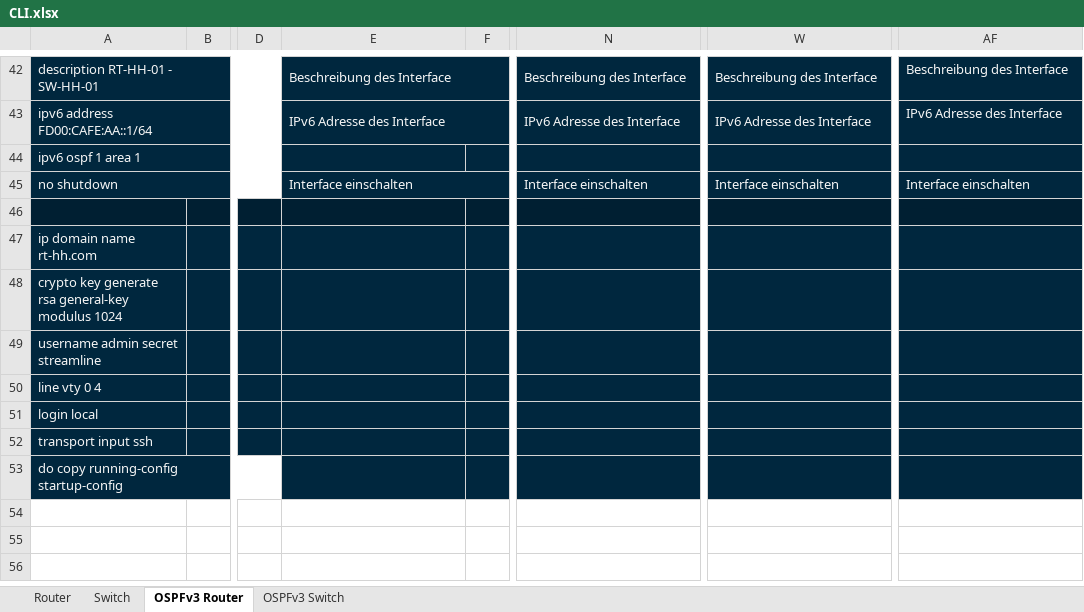
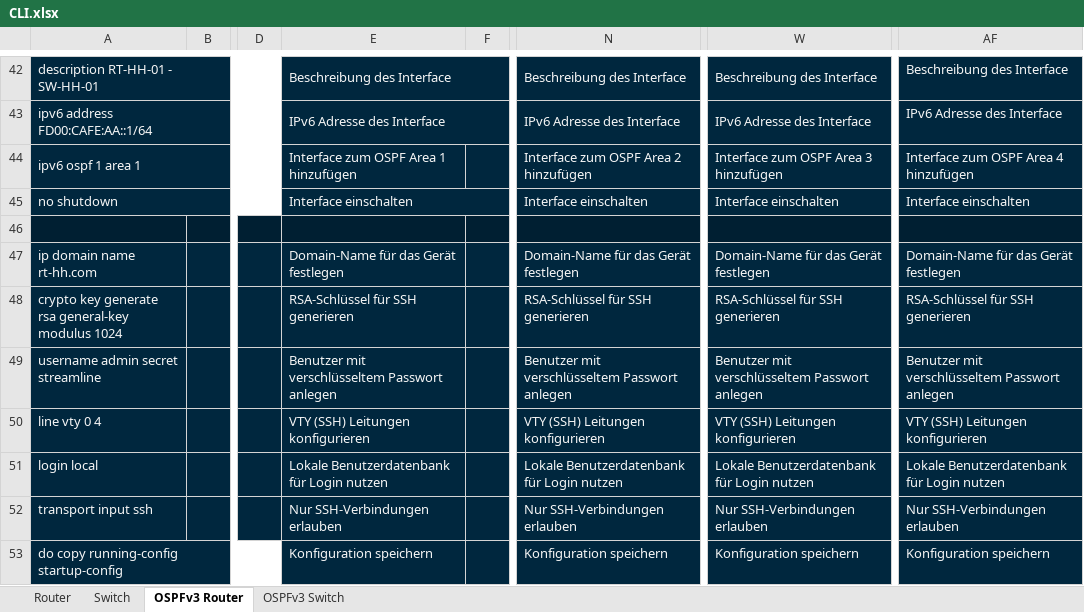
Before and after one commit to mvxsvchs/LF09, an Excel workbook: CLI.xlsx, sheet OSPFv3 Router, drawn as a sheet; only a part is shown, gaps mark what is left out; values as stored, in another font and other column widths than the file's, no borders; the diff covers the shown part only; the diff names each change by its address in the sheet, - before the commit and + after, or states it on an @@ line.

Commit message:
added OSPFv3 description

```diff
--- a/CLI.xlsx (sheet OSPFv3 Router)
+++ b/CLI.xlsx (sheet OSPFv3 Router)
-E44: (empty)
+E44: Interface zum OSPF Area 1 hinzufügen
-N44: (empty)
+N44: Interface zum OSPF Area 2 hinzufügen
-W44: (empty)
+W44: Interface zum OSPF Area 3 hinzufügen
-AF44: (empty)
+AF44: Interface zum OSPF Area 4 hinzufügen
-E47: (empty)
+E47: Domain-Name für das Gerät festlegen
-N47: (empty)
+N47: Domain-Name für das Gerät festlegen
-W47: (empty)
+W47: Domain-Name für das Gerät festlegen
-AF47: (empty)
+AF47: Domain-Name für das Gerät festlegen
-E48: (empty)
+E48: RSA-Schlüssel für SSH generieren
-N48: (empty)
+N48: RSA-Schlüssel für SSH generieren
-W48: (empty)
+W48: RSA-Schlüssel für SSH generieren
-AF48: (empty)
+AF48: RSA-Schlüssel für SSH generieren
-E49: (empty)
+E49: Benutzer mit verschlüsseltem Passwort anlegen
-N49: (empty)
+N49: Benutzer mit verschlüsseltem Passwort anlegen
-W49: (empty)
+W49: Benutzer mit verschlüsseltem Passwort anlegen
-AF49: (empty)
+AF49: Benutzer mit verschlüsseltem Passwort anlegen
-E50: (empty)
+E50: VTY (SSH) Leitungen konfigurieren
-N50: (empty)
+N50: VTY (SSH) Leitungen konfigurieren
-W50: (empty)
+W50: VTY (SSH) Leitungen konfigurieren
-AF50: (empty)
+AF50: VTY (SSH) Leitungen konfigurieren
-E51: (empty)
+E51: Lokale Benutzerdatenbank für Login nutzen
-N51: (empty)
+N51: Lokale Benutzerdatenbank für Login nutzen
-W51: (empty)
+W51: Lokale Benutzerdatenbank für Login nutzen
-AF51: (empty)
+AF51: Lokale Benutzerdatenbank für Login nutzen
-E52: (empty)
+E52: Nur SSH-Verbindungen erlauben
-N52: (empty)
+N52: Nur SSH-Verbindungen erlauben
-W52: (empty)
+W52: Nur SSH-Verbindungen erlauben
-AF52: (empty)
+AF52: Nur SSH-Verbindungen erlauben
-E53: (empty)
+E53: Konfiguration speichern
-N53: (empty)
+N53: Konfiguration speichern
-W53: (empty)
+W53: Konfiguration speichern
-AF53: (empty)
+AF53: Konfiguration speichern
```
Also changed, not shown: 20 edited cells elsewhere in this sheet, sheet OSPFv3 Switch.
